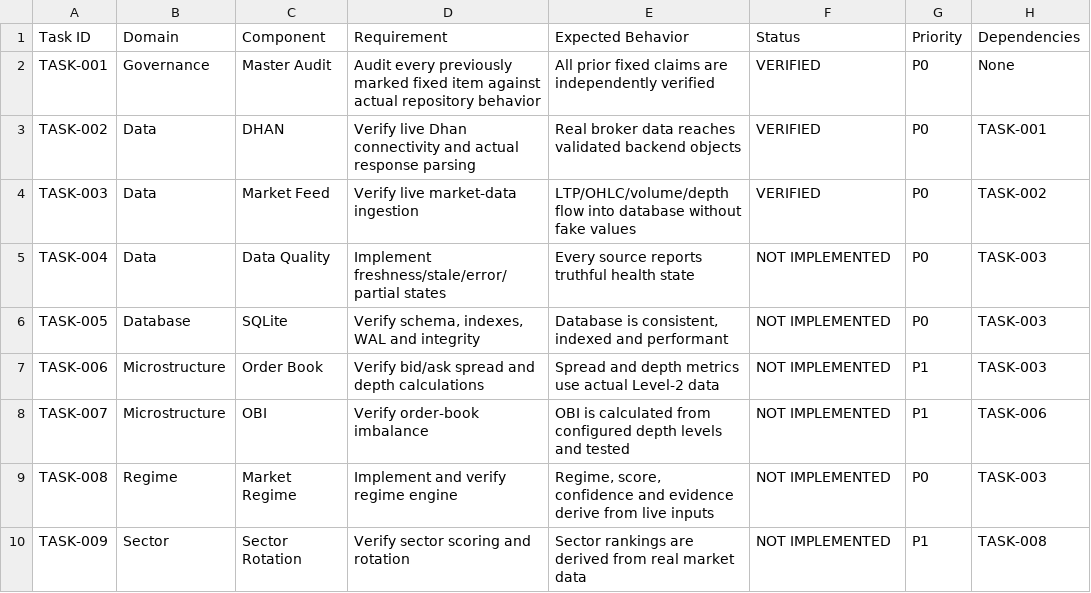
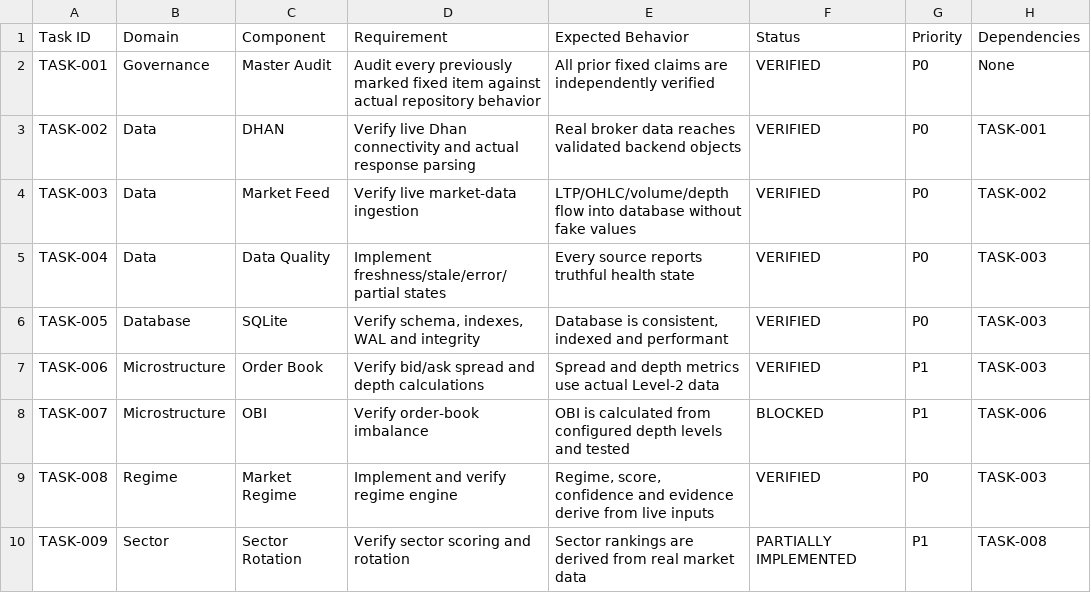
Before and after one commit to Vpg00000/swing-trading-system, a CSV file: AI_Investment_Command_Center_Task_Tracker.csv, drawn as a sheet; only a part is shown; the diff covers the shown part only; the diff names each change by its address in the sheet, - before the commit and + after, or states it on an @@ line.

Commit message:
fix: TASK-010 & TASK-037 — Institutional Flow & Security Redaction verified (Parallel Subagents)

```diff
--- a/AI_Investment_Command_Center_Task_Tracker.csv
+++ b/AI_Investment_Command_Center_Task_Tracker.csv
-F5:F7 (Status): NOT IMPLEMENTED
+F5:F7 (Status): VERIFIED
-F8 (Status): NOT IMPLEMENTED
+F8 (Status): BLOCKED
-F9 (Status): NOT IMPLEMENTED
+F9 (Status): VERIFIED
-F10 (Status): NOT IMPLEMENTED
+F10 (Status): PARTIALLY IMPLEMENTED
```
Also changed, not shown: 9 edited cells elsewhere in this file, 15 other files.
